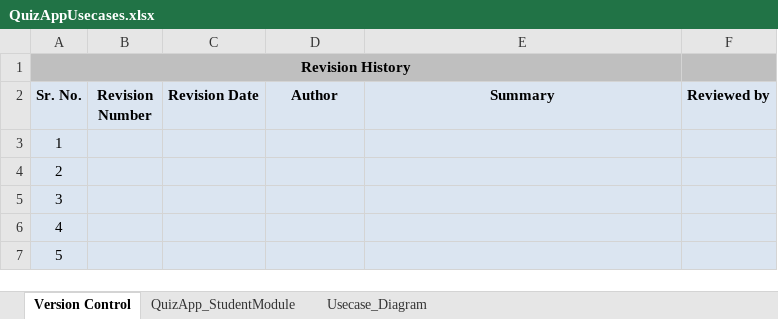
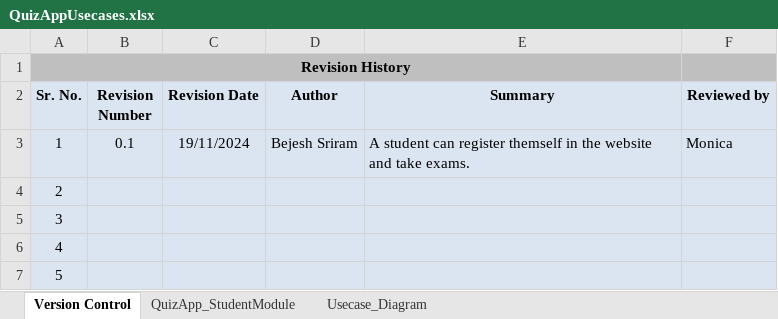
Before and after one commit to bejesh-git/Testrepo, an Excel workbook: QuizAppUsecases.xlsx, sheet Version Control, drawn as a sheet; values as stored, in another font and other column widths than the file's, no borders; the diff names each change by its address in the sheet, - before the commit and + after, or states it on an @@ line.

```diff
--- a/QuizAppUsecases.xlsx (sheet Version Control)
+++ b/QuizAppUsecases.xlsx (sheet Version Control)
-B3 (Revision Number): (empty)
+B3 (Revision Number): 0.1
-C3 (Revision Date): (empty)
+C3 (Revision Date): 19/11/2024
-D3 (Author): (empty)
+D3 (Author): Bejesh Sriram
-E3 (Summary): (empty)
+E3 (Summary): A student can register themself in the website and take exams.
-F3 (Reviewed by): (empty)
+F3 (Reviewed by): Monica
```
Also changed, not shown: sheet QuizApp_StudentModule, charts or pictures, Testcase_Template.xlsx, 2 other files.
